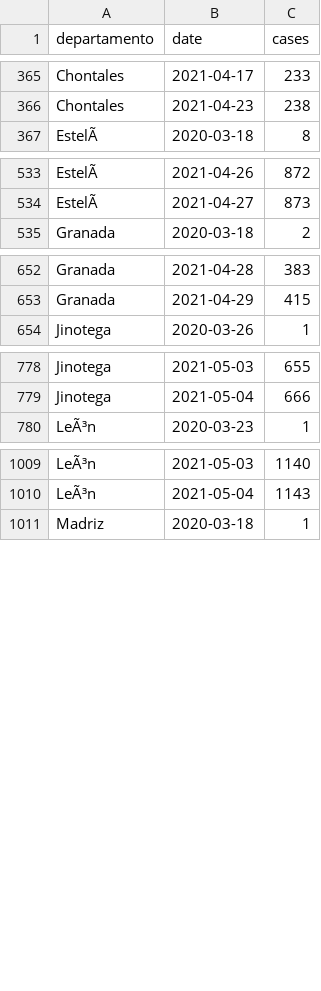
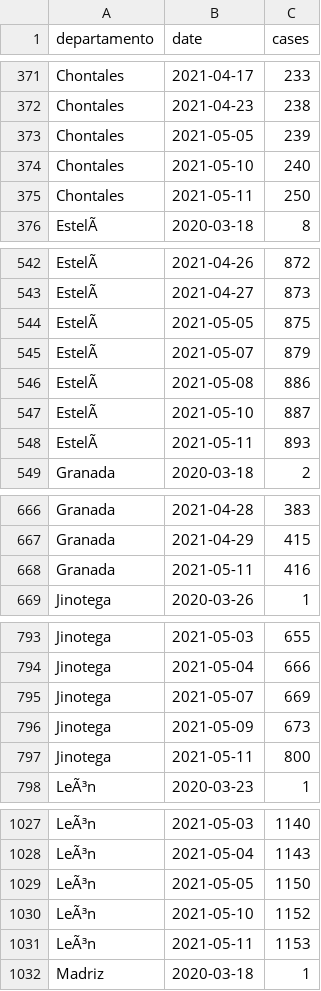
Before and after one commit to RRMaximiliano/covid-shiny-app, a CSV file: scrape/data/final/observatorio_nicaragua_dep_cases.csv, drawn as a sheet; only a part is shown, gaps mark what is left out; the diff covers the shown part only; the diff names each change by its address in the sheet, - before the commit and + after, or states it on an @@ line.

```diff
--- a/scrape/data/final/observatorio_nicaragua_dep_cases.csv
+++ b/scrape/data/final/observatorio_nicaragua_dep_cases.csv
+row 373: Chontales | 2021-05-05 | 239
+row 374: Chontales | 2021-05-10 | 240
+row 375: Chontales | 2021-05-11 | 250
+row 544: EstelÃ | 2021-05-05 | 875
+row 545: EstelÃ | 2021-05-07 | 879
+row 546: EstelÃ | 2021-05-08 | 886
+row 547: EstelÃ | 2021-05-10 | 887
+row 548: EstelÃ | 2021-05-11 | 893
+row 668: Granada | 2021-05-11 | 416
+row 795: Jinotega | 2021-05-07 | 669
+row 796: Jinotega | 2021-05-09 | 673
+row 797: Jinotega | 2021-05-11 | 800
+row 1029: LeÃ³n | 2021-05-05 | 1150
+row 1030: LeÃ³n | 2021-05-10 | 1152
+row 1031: LeÃ³n | 2021-05-11 | 1153
```
Also changed, not shown: 27 added rows elsewhere in this file, data/observatorio_nicaragua.csv, data/observatorio_nicaragua_dep.csv, 32 other files.
